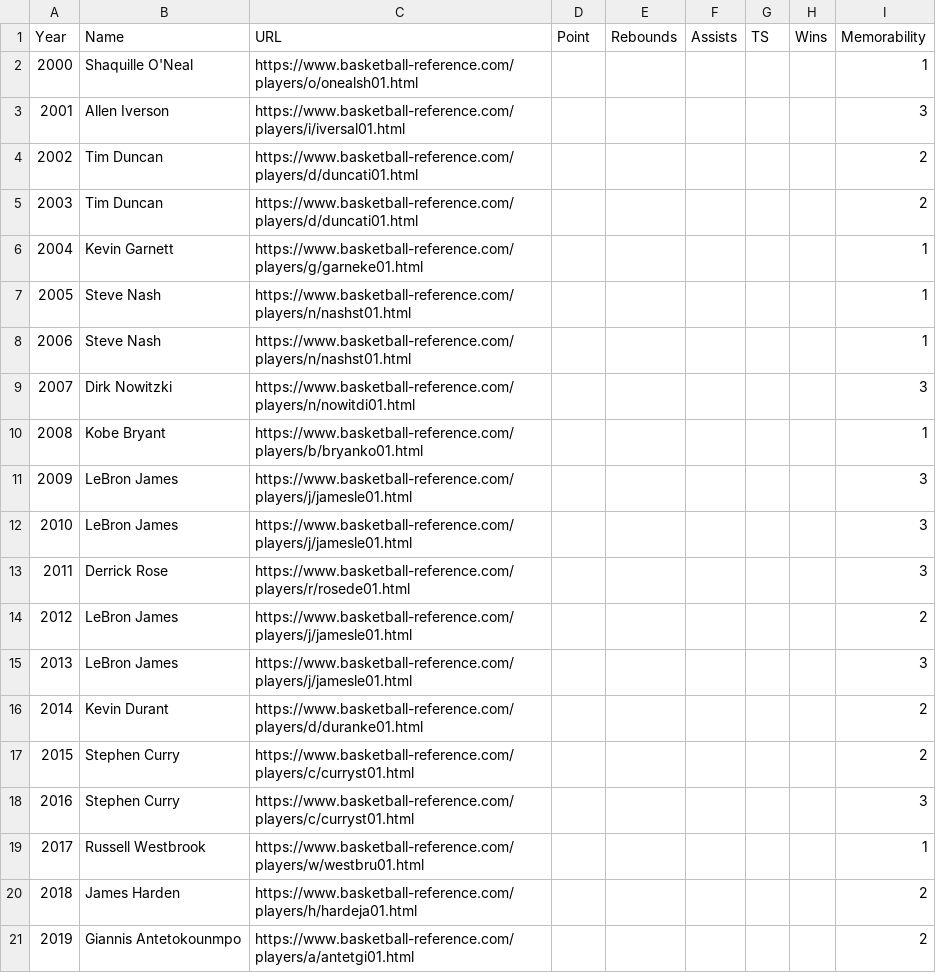
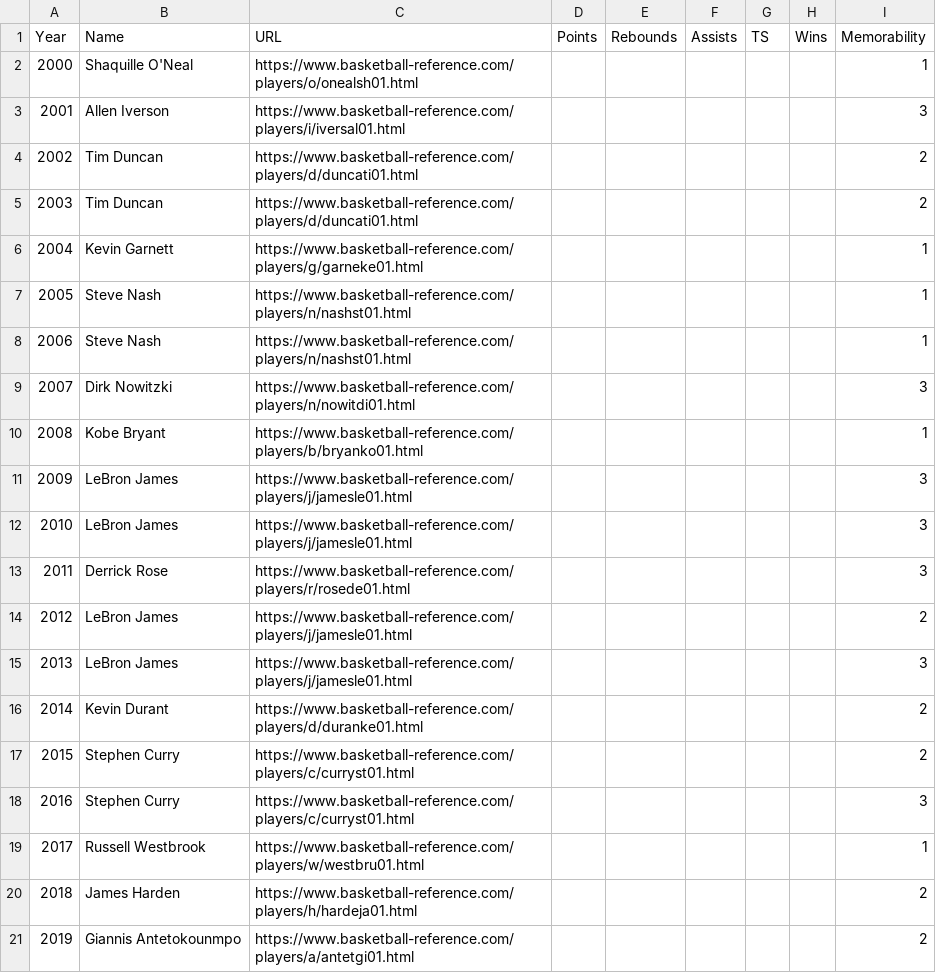
Before and after one commit to mikepatel/NBA-Prime, a CSV file: data/mvp.csv, drawn as a sheet.

Commit message:
Adding get name

```diff
--- a/data/mvp.csv
+++ b/data/mvp.csv
@@ -1,2 +1,2 @@
-Year,Name,URL,Point,Rebounds,Assists,TS,Wins,Memorability
+Year,Name,URL,Points,Rebounds,Assists,TS,Wins,Memorability
 2000,Shaquille O'Neal,https://www.basketball-reference.com/players/o/onealsh01.html,,,,,,1
```
Also changed, not shown: 1 other file.
